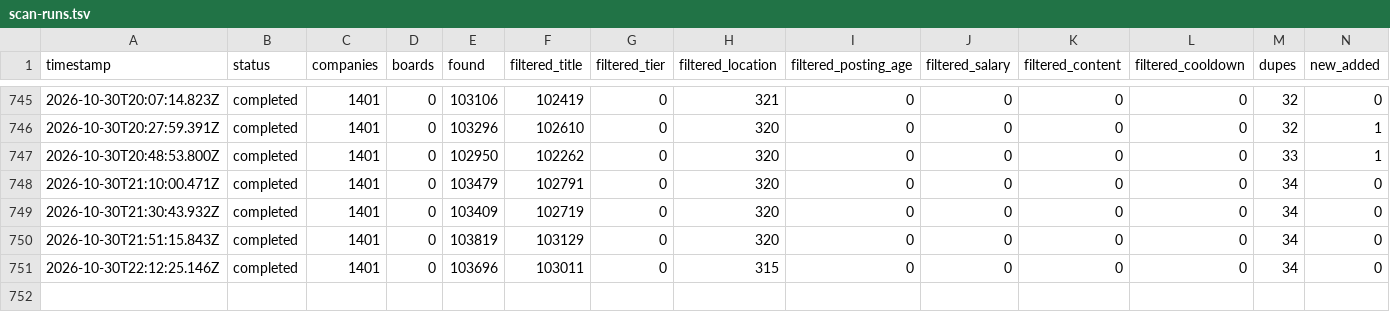
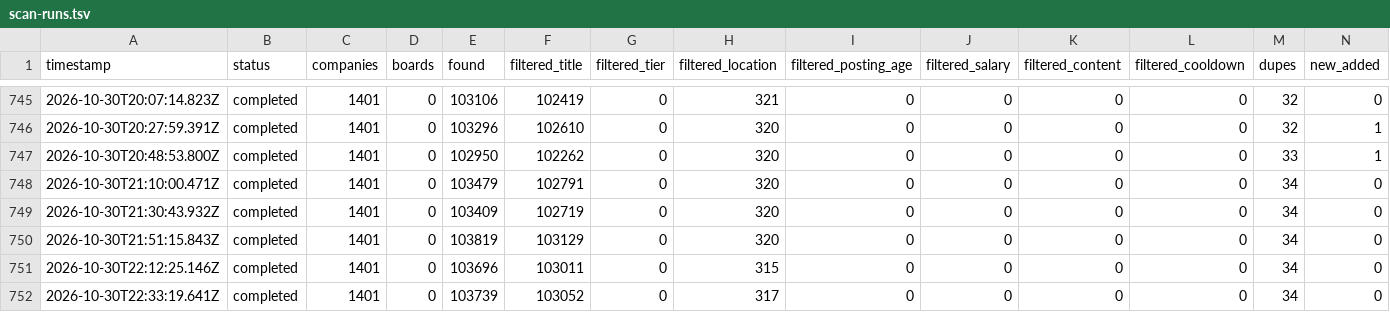
Before and after one commit to tanaymihani/intern-ops, a TSV file: data/scan-runs.tsv, drawn as a sheet; only a part is shown, gaps mark what is left out; rows hold the shown columns only; the diff names each change by its address in the sheet, - before the commit and + after, or states it on an @@ line.

```diff
--- a/data/scan-runs.tsv
+++ b/data/scan-runs.tsv
+row 752: 2026-10-30T22:33:19.641Z | completed | 1401 | 0 | 103739 | 103052 | 0 | 317 | 0 | 0 | 0 | 0 | 34 | 0
```
Also changed, not shown: 2 other files.
